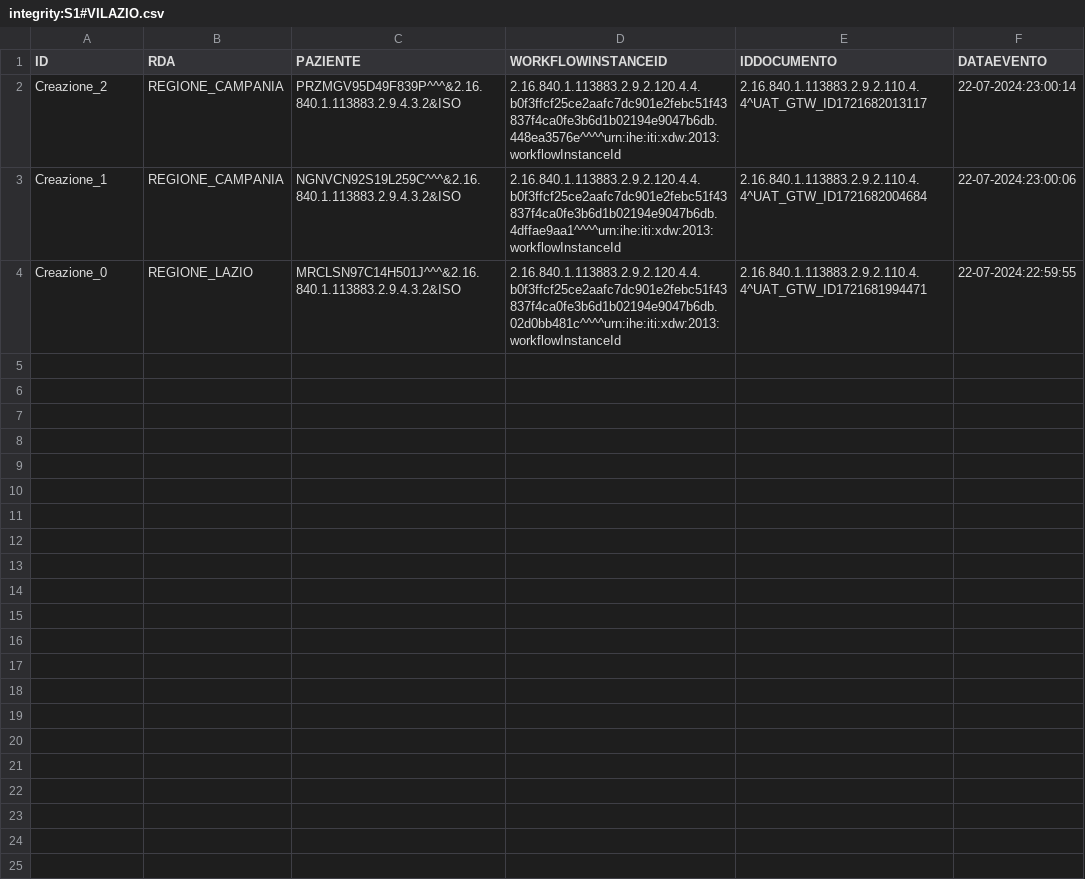
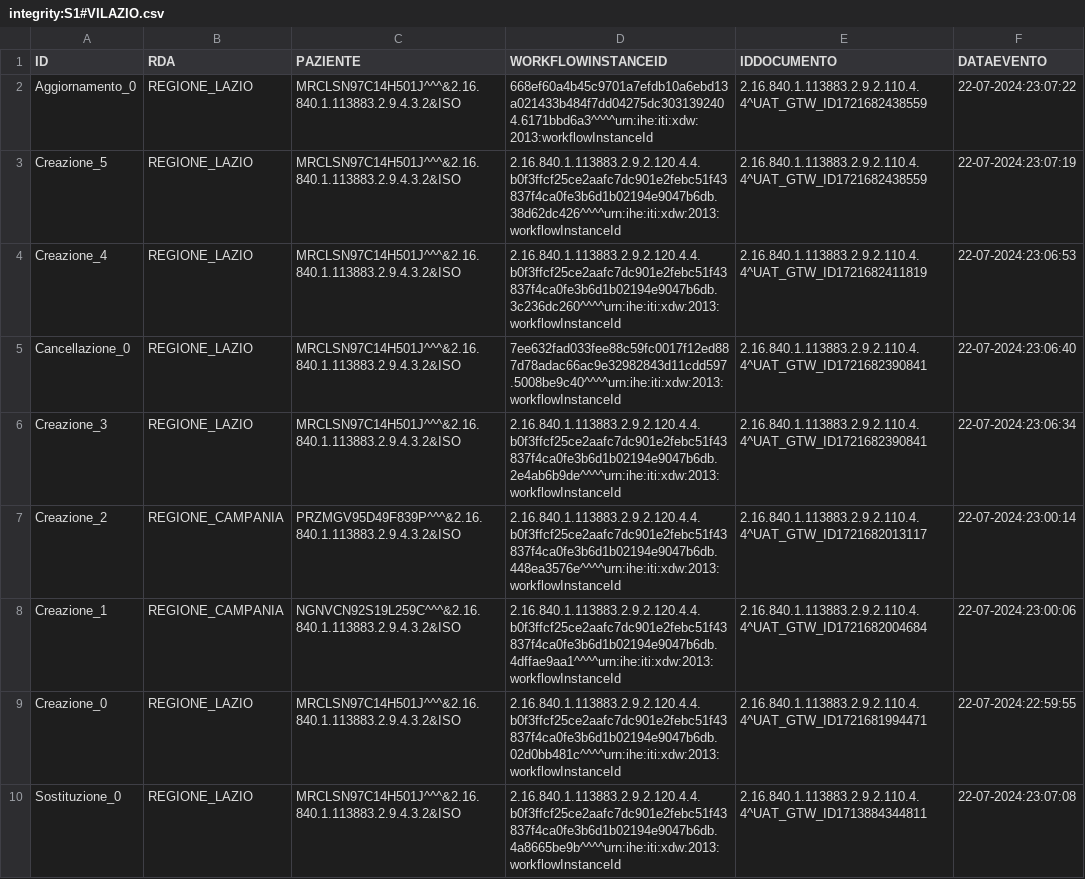
Before and after one commit to vincenzo-ingenito/test-repo-crash, a CSV file: REGIONE_LAZIO/integrity:S1#VILAZIO.csv, drawn as a sheet; the diff names each change by its address in the sheet, - before the commit and + after, or states it on an @@ line.

Commit message:
Regione: REGIONE_LAZIO, Issuer: integrity:S1#VILAZIO

```diff
--- a/REGIONE_LAZIO/integrity:S1#VILAZIO.csv
+++ b/REGIONE_LAZIO/integrity:S1#VILAZIO.csv
+row 2: Aggiornamento_0 | REGIONE_LAZIO | MRCLSN97C14H501J^^^&2.16.840.1.113883.2.9.4.3.2&ISO | 668ef60a4b45c9701a7efdb10a6ebd13a021433b484f7dd04275dc3031392404.6171bbd6a3^^^^urn:ihe:iti:xdw:2013:workflowInstanceId | 2.16.840.1.113883.2.9.2.110.4.4^UAT_GTW_ID1721682438559 | 22-07-2024:23:07:22
+row 3: Creazione_5 | REGIONE_LAZIO | MRCLSN97C14H501J^^^&2.16.840.1.113883.2.9.4.3.2&ISO | 2.16.840.1.113883.2.9.2.120.4.4.b0f3ffcf25ce2aafc7dc901e2febc51f43837f4ca0fe3b6d1b02194e9047b6db.38d62dc426^^^^urn:ihe:iti:xdw:2013:workflowInstanceId | 2.16.840.1.113883.2.9.2.110.4.4^UAT_GTW_ID1721682438559 | 22-07-2024:23:07:19
+row 4: Creazione_4 | REGIONE_LAZIO | MRCLSN97C14H501J^^^&2.16.840.1.113883.2.9.4.3.2&ISO | 2.16.840.1.113883.2.9.2.120.4.4.b0f3ffcf25ce2aafc7dc901e2febc51f43837f4ca0fe3b6d1b02194e9047b6db.3c236dc260^^^^urn:ihe:iti:xdw:2013:workflowInstanceId | 2.16.840.1.113883.2.9.2.110.4.4^UAT_GTW_ID1721682411819 | 22-07-2024:23:06:53
+row 5: Cancellazione_0 | REGIONE_LAZIO | MRCLSN97C14H501J^^^&2.16.840.1.113883.2.9.4.3.2&ISO | 7ee632fad033fee88c59fc0017f12ed887d78adac66ac9e32982843d11cdd597.5008be9c40^^^^urn:ihe:iti:xdw:2013:workflowInstanceId | 2.16.840.1.113883.2.9.2.110.4.4^UAT_GTW_ID1721682390841 | 22-07-2024:23:06:40
+row 6: Creazione_3 | REGIONE_LAZIO | MRCLSN97C14H501J^^^&2.16.840.1.113883.2.9.4.3.2&ISO | 2.16.840.1.113883.2.9.2.120.4.4.b0f3ffcf25ce2aafc7dc901e2febc51f43837f4ca0fe3b6d1b02194e9047b6db.2e4ab6b9de^^^^urn:ihe:iti:xdw:2013:workflowInstanceId | 2.16.840.1.113883.2.9.2.110.4.4^UAT_GTW_ID1721682390841 | 22-07-2024:23:06:34
+row 10: Sostituzione_0 | REGIONE_LAZIO | MRCLSN97C14H501J^^^&2.16.840.1.113883.2.9.4.3.2&ISO | 2.16.840.1.113883.2.9.2.120.4.4.b0f3ffcf25ce2aafc7dc901e2febc51f43837f4ca0fe3b6d1b02194e9047b6db.4a8665be9b^^^^urn:ihe:iti:xdw:2013:workflowInstanceId | 2.16.840.1.113883.2.9.2.110.4.4^UAT_GTW_ID1713884344811 | 22-07-2024:23:07:08
```
